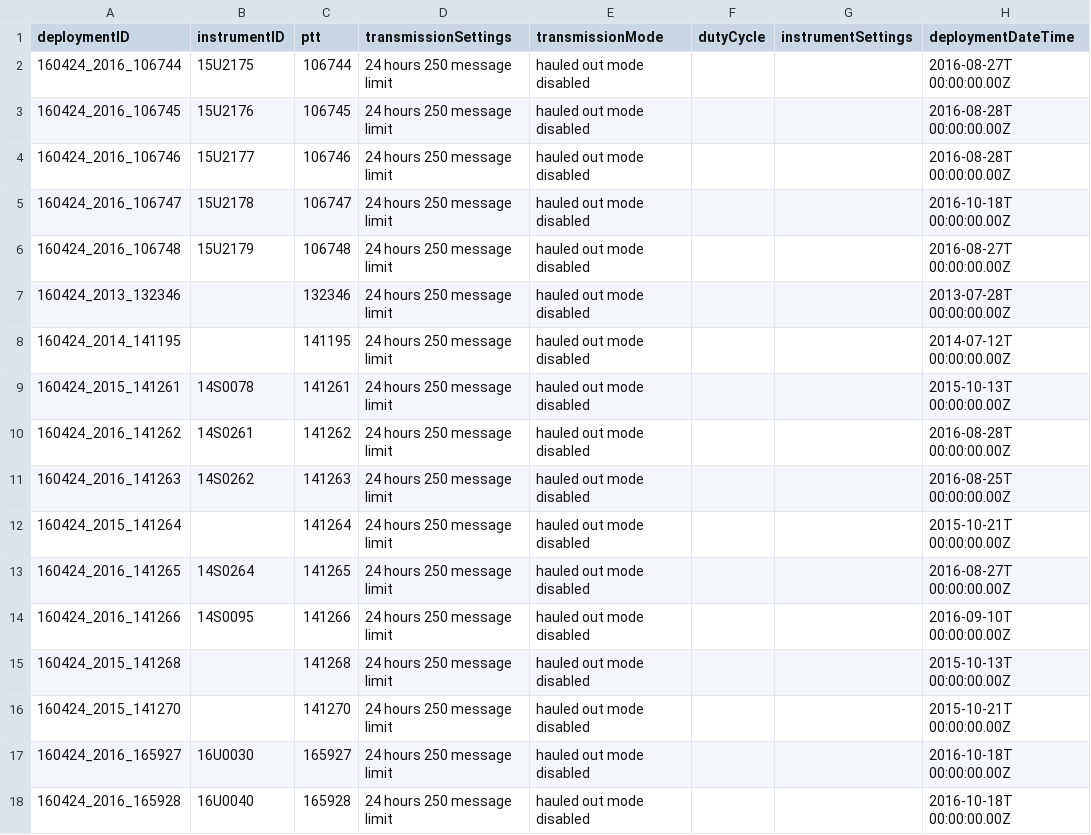
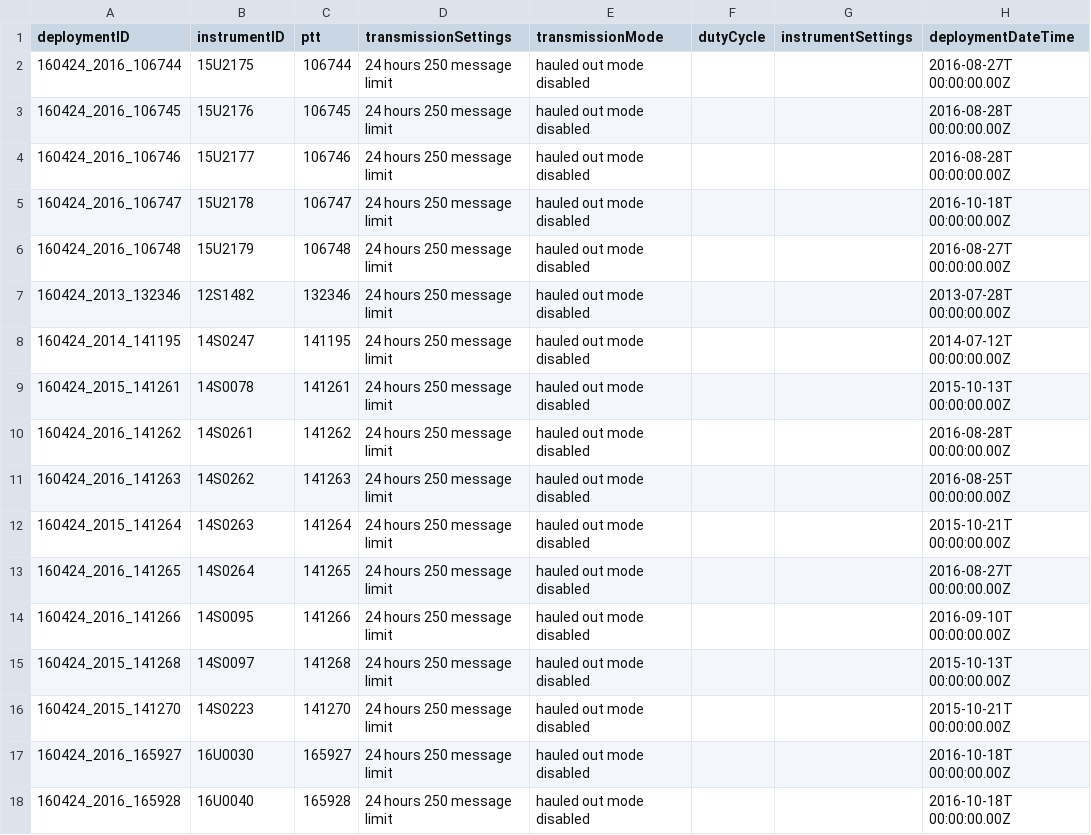
Before and after one commit to ocean-tracking-network/biologging_standardization, a CSV file: examples/braun-blueshark/braun_blues_deployment-metadata.csv, drawn as a sheet; only a part is shown; the diff names each change by its address in the sheet, - before the commit and + after, or states it on an @@ line.

Commit message:
add missing SNs

```diff
--- a/examples/braun-blueshark/braun_blues_deployment-metadata.csv
+++ b/examples/braun-blueshark/braun_blues_deployment-metadata.csv
-B7 (instrumentID): (empty)
+B7 (instrumentID): 12S1482
-B8 (instrumentID): (empty)
+B8 (instrumentID): 14S0247
-B12 (instrumentID): (empty)
+B12 (instrumentID): 14S0263
-B15 (instrumentID): (empty)
+B15 (instrumentID): 14S0097
-B16 (instrumentID): (empty)
+B16 (instrumentID): 14S0223
```
